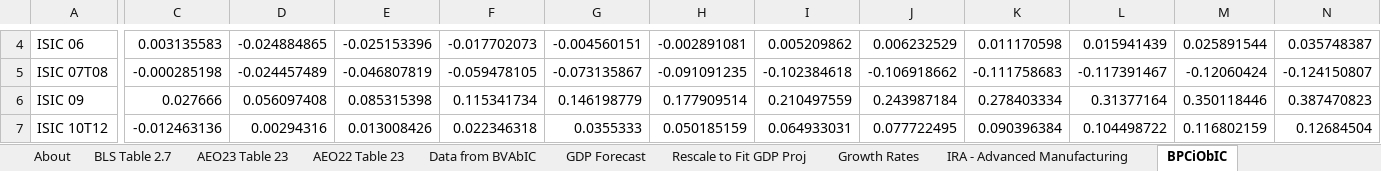
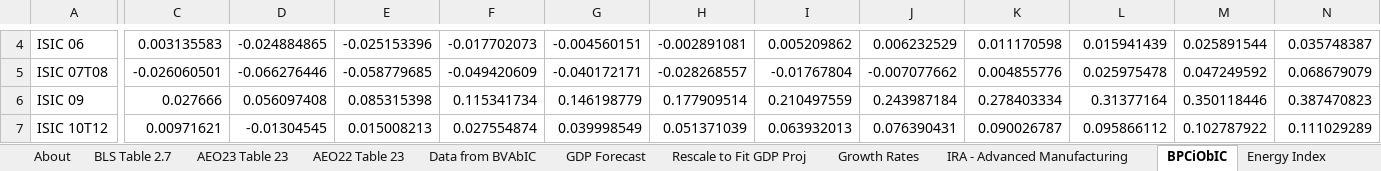
Before and after one commit to EnergyInnovation/eps-southkorea, an Excel workbook: InputData/io-model/BPCiOaDCSbIC/BAU Perc Cng in Output and Domestic Content Share by ISIC Code.xlsx, sheet BPCiObIC, drawn as a sheet; only a part is shown, gaps mark what is left out; values as stored, in another font and other column widths than the file's, no borders; the diff covers the shown part only; the diff names each change by its address in the sheet, - before the commit and + after, or states it on an @@ line.

```diff
--- a/InputData/io-model/BPCiOaDCSbIC/BAU Perc Cng in Output and Domestic Content Share by ISIC Code.xlsx (sheet BPCiObIC)
+++ b/InputData/io-model/BPCiOaDCSbIC/BAU Perc Cng in Output and Domestic Content Share by ISIC Code.xlsx (sheet BPCiObIC)
+sheet tab: Energy Index
-C5: -0.000285198
+C5: -0.026060501
-D5: -0.024457489
+D5: -0.066276446
-E5: -0.046807819
+E5: -0.058779685
-F5: -0.059478105
+F5: -0.049420609
-G5: -0.073135867
+G5: -0.040172171
-H5: -0.091091235
+H5: -0.028268557
-I5: -0.102384618
+I5: -0.01767804
-J5: -0.106918662
+J5: -0.007077662
-K5: -0.111758683
+K5: 0.004855776
-L5: -0.117391467
+L5: 0.025975478
-M5: -0.12060424
+M5: 0.047249592
-N5: -0.124150807
+N5: 0.068679079
-C7: -0.012463136
+C7: 0.00971621
-D7: 0.00294316
+D7: -0.01304545
-E7: 0.013008426
+E7: 0.015008213
-F7: 0.022346318
+F7: 0.027554874
-G7: 0.0355333
+G7: 0.039998549
-H7: 0.050185159
+H7: 0.051371039
-I7: 0.064933031
+I7: 0.063932013
-J7: 0.077722495
+J7: 0.076390431
-K7: 0.090396384
+K7: 0.090026787
-L7: 0.104498722
+L7: 0.095866112
-M7: 0.116802159
+M7: 0.102787922
-N7: 0.12684504
+N7: 0.111029289
```
Also changed, not shown: 612 edited cells elsewhere in this sheet, sheet About, other sheet tabs, formulas that keep their value, 18 other files.
